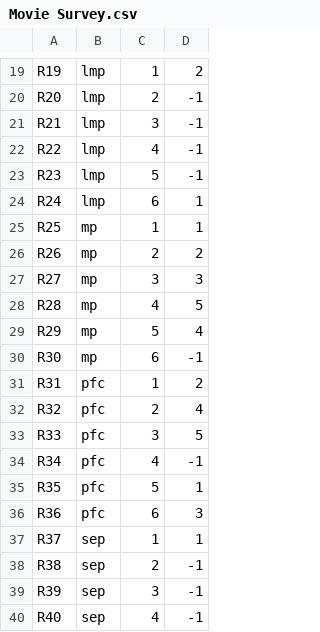
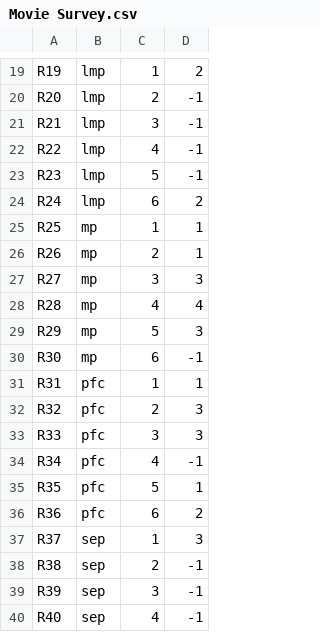
Before and after one commit to dianaplunkett/607, a CSV file: Movie Survey.csv, drawn as a sheet; only a part is shown, gaps mark what is left out; the diff covers the shown part only.

```diff
--- a/Movie Survey.csv
+++ b/Movie Survey.csv
@@ -23,16 +23,16 @@ R22,lmp,4,-1
 R23,lmp,5,-1
-R24,lmp,6,1
+R24,lmp,6,2
 R25,mp,1,1
-R26,mp,2,2
+R26,mp,2,1
 R27,mp,3,3
-R28,mp,4,5
-R29,mp,5,4
+R28,mp,4,4
+R29,mp,5,3
 R30,mp,6,-1
-R31,pfc,1,2
-R32,pfc,2,4
-R33,pfc,3,5
+R31,pfc,1,1
+R32,pfc,2,3
+R33,pfc,3,3
 R34,pfc,4,-1
 R35,pfc,5,1
-R36,pfc,6,3
-R37,sep,1,1
+R36,pfc,6,2
+R37,sep,1,3
 R38,sep,2,-1
```
Also changed, not shown: 13 edited cells elsewhere in this file.
